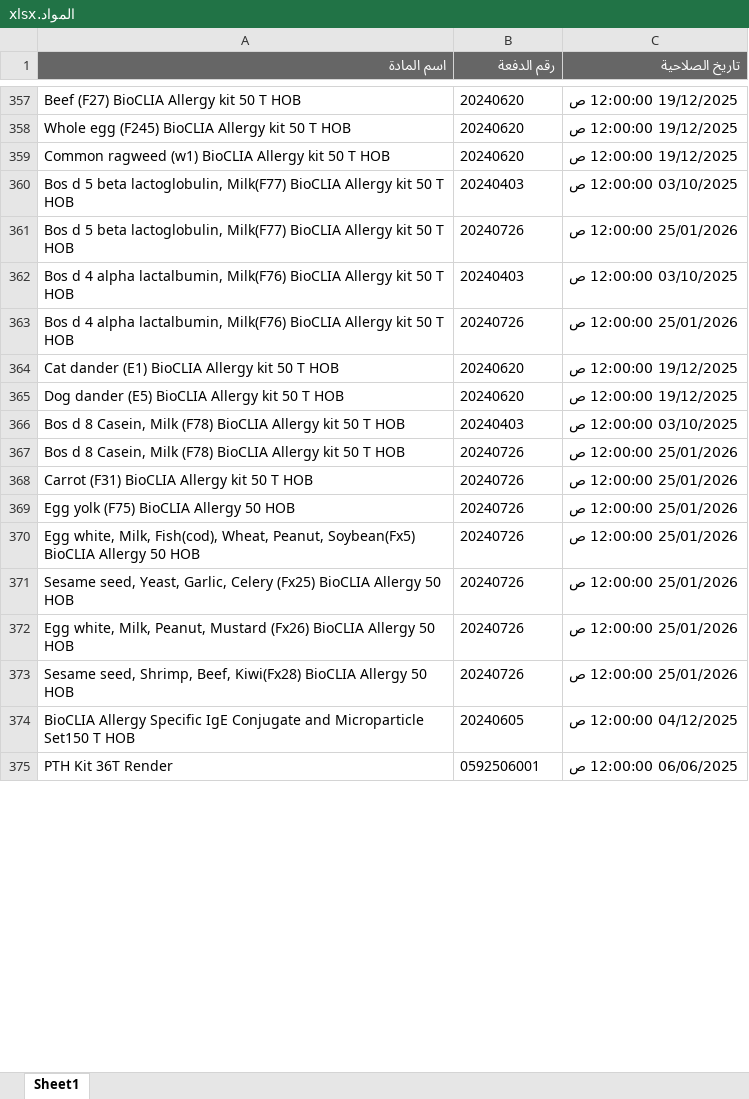
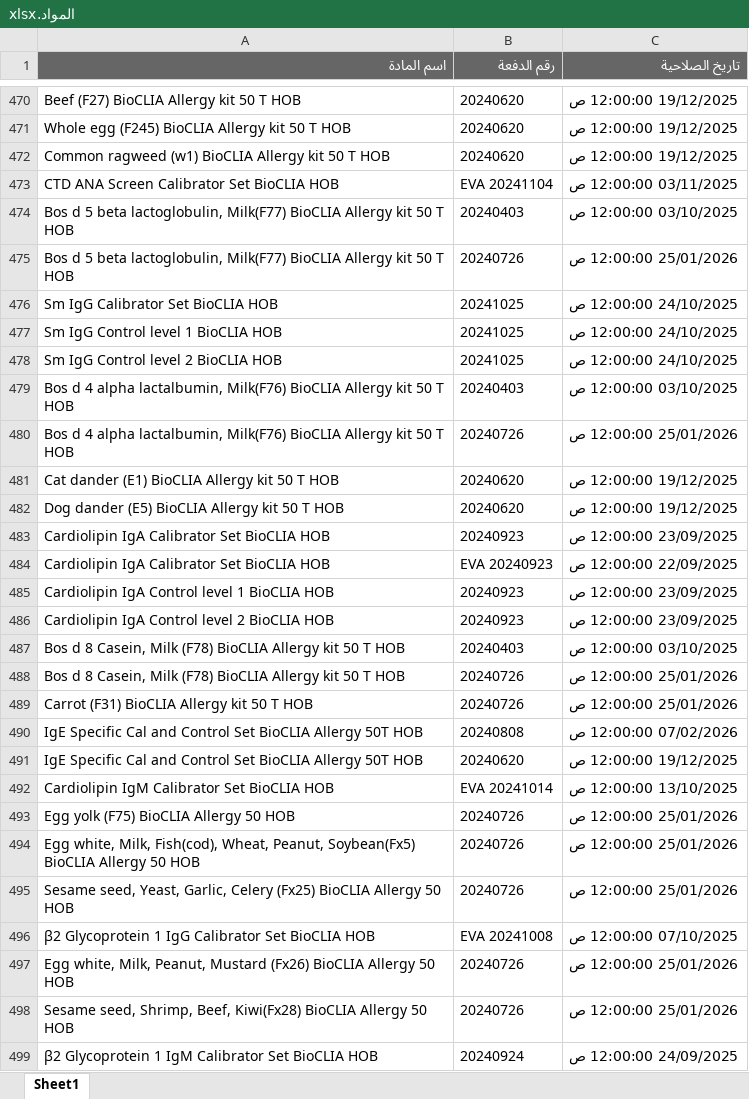
Before and after one commit to abdallawolf92/expiry-check, an Excel workbook: المواد.xlsx, sheet Sheet1, drawn as a sheet; only a part is shown, gaps mark what is left out; the shorter side is filled out with more unchanged rows; values as stored, in another font and other column widths than the file's, no borders; the diff covers the shown part only; the diff names each change by its address in the sheet, - before the commit and + after, or states it on an @@ line.

Commit message:
Add files via upload

```diff
--- a/المواد.xlsx (sheet Sheet1)
+++ b/المواد.xlsx (sheet Sheet1)
+row 473: CTD ANA Screen Calibrator Set BioCLIA HOB | EVA 20241104 | 03/11/2025 12:00:00 ص
+row 476: Sm IgG Calibrator Set BioCLIA HOB | 20241025 | 24/10/2025 12:00:00 ص
+row 477: Sm IgG Control level 1 BioCLIA HOB | 20241025 | 24/10/2025 12:00:00 ص
+row 478: Sm IgG Control level 2 BioCLIA HOB | 20241025 | 24/10/2025 12:00:00 ص
+row 483: Cardiolipin IgA Calibrator Set BioCLIA HOB | 20240923 | 23/09/2025 12:00:00 ص
+row 484: Cardiolipin IgA Calibrator Set BioCLIA HOB | EVA 20240923 | 22/09/2025 12:00:00 ص
+row 485: Cardiolipin IgA Control level 1 BioCLIA HOB | 20240923 | 23/09/2025 12:00:00 ص
+row 486: Cardiolipin IgA Control level 2 BioCLIA HOB | 20240923 | 23/09/2025 12:00:00 ص
+row 490: IgE Specific Cal and Control Set BioCLIA Allergy 50T HOB | 20240808 | 07/02/2026 12:00:00 ص
+row 491: IgE Specific Cal and Control Set BioCLIA Allergy 50T HOB | 20240620 | 19/12/2025 12:00:00 ص
+row 492: Cardiolipin IgM Calibrator Set BioCLIA HOB | EVA 20241014 | 13/10/2025 12:00:00 ص
+row 496: β2 Glycoprotein 1 IgG Calibrator Set BioCLIA HOB | EVA 20241008 | 07/10/2025 12:00:00 ص
+row 499: β2 Glycoprotein 1 IgM Calibrator Set BioCLIA HOB | 20240924 | 24/09/2025 12:00:00 ص
```
Also changed, not shown: 189 added rows and 10 removed rows elsewhere in this sheet.
